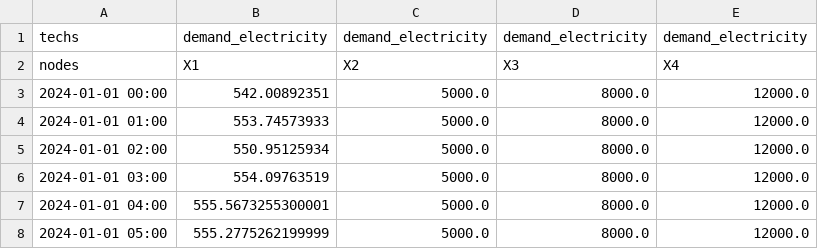
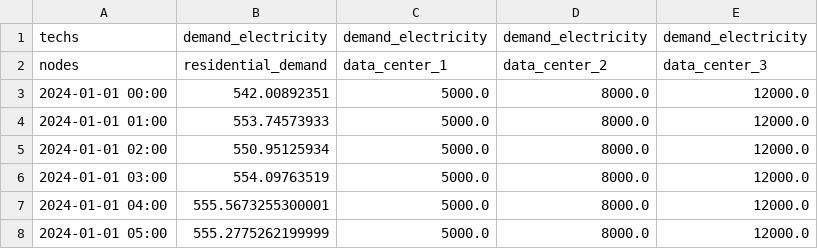
Before and after one commit to anedelcu2002/DIES-G27, a CSV file: calliope/demand.csv, drawn as a sheet; only a part is shown.

```diff
--- a/calliope/demand.csv
+++ b/calliope/demand.csv
@@ -1,3 +1,3 @@
 techs,demand_electricity,demand_electricity,demand_electricity,demand_electricity
-nodes,X1,X2,X3,X4
+nodes,residential_demand,data_center_1,data_center_2,data_center_3
 2024-01-01 00:00,542.00892351,5000.0,8000.0,12000.0
```
Also changed, not shown: calliope/links_techs.csv, calliope/nodes_coordinates.csv, 7 other files.
